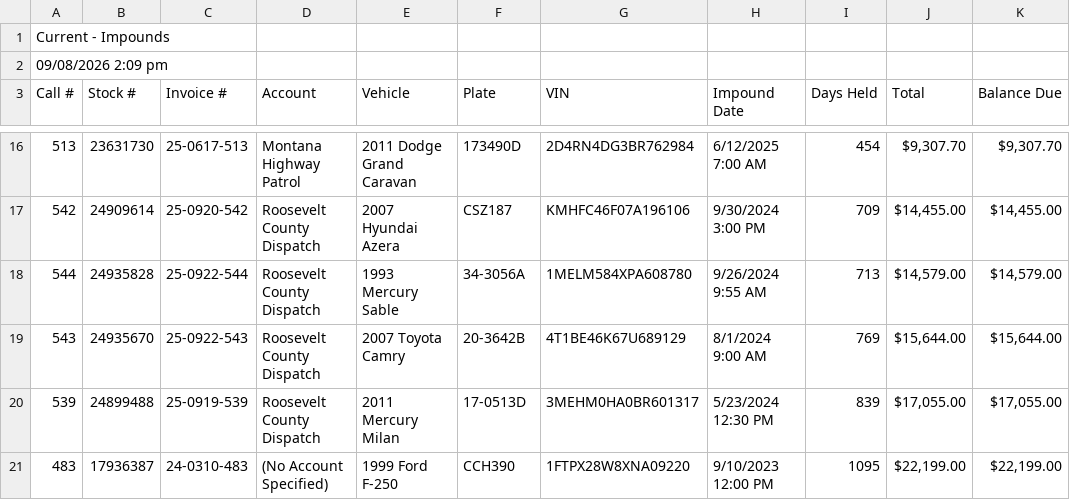
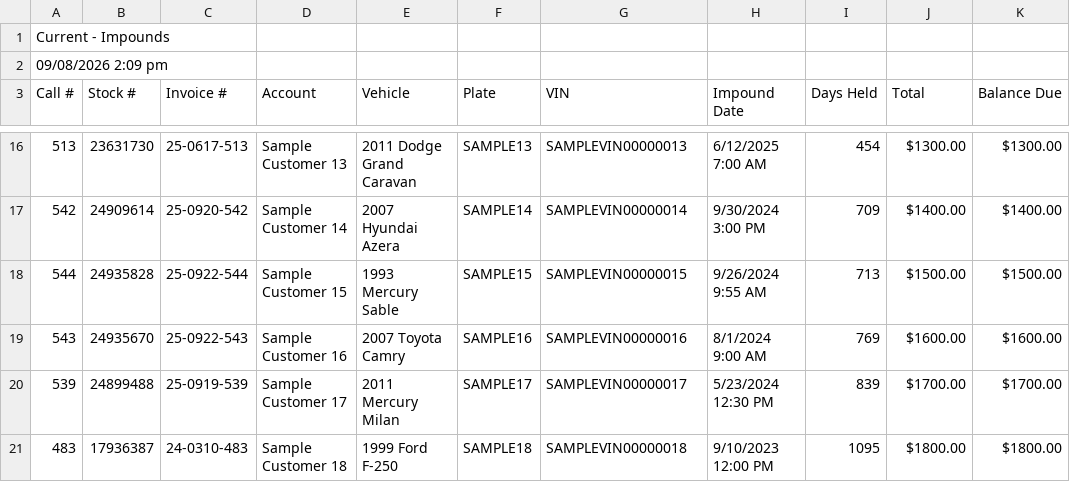
Before and after one commit to dave7854-creator/g10-os, a CSV file: supabase/seed-data/Current-impounds.csv, drawn as a sheet; only a part is shown, gaps mark what is left out; the diff covers the shown part only; the diff names each change by its address in the sheet, - before the commit and + after, or states it on an @@ line.

```diff
--- a/supabase/seed-data/Current-impounds.csv
+++ b/supabase/seed-data/Current-impounds.csv
-D16 (Account): Montana Highway Patrol
+D16 (Account): Sample Customer 13
-F16 (Plate): 173490D
+F16 (Plate): SAMPLE13
-G16 (VIN): 2D4RN4DG3BR762984
+G16 (VIN): SAMPLEVIN00000013
-J16 (Total): $9,307.70
+J16 (Total): $1300.00
-K16 (Balance Due): $9,307.70
+K16 (Balance Due): $1300.00
-D17 (Account): Roosevelt County Dispatch
+D17 (Account): Sample Customer 14
-F17 (Plate): CSZ187
+F17 (Plate): SAMPLE14
-G17 (VIN): KMHFC46F07A196106
+G17 (VIN): SAMPLEVIN00000014
-J17 (Total): $14,455.00
+J17 (Total): $1400.00
-K17 (Balance Due): $14,455.00
+K17 (Balance Due): $1400.00
-D18 (Account): Roosevelt County Dispatch
+D18 (Account): Sample Customer 15
-F18 (Plate): 34-3056A
+F18 (Plate): SAMPLE15
-G18 (VIN): 1MELM584XPA608780
+G18 (VIN): SAMPLEVIN00000015
-J18 (Total): $14,579.00
+J18 (Total): $1500.00
-K18 (Balance Due): $14,579.00
+K18 (Balance Due): $1500.00
-D19 (Account): Roosevelt County Dispatch
+D19 (Account): Sample Customer 16
-F19 (Plate): 20-3642B
+F19 (Plate): SAMPLE16
-G19 (VIN): 4T1BE46K67U689129
+G19 (VIN): SAMPLEVIN00000016
-J19 (Total): $15,644.00
+J19 (Total): $1600.00
-K19 (Balance Due): $15,644.00
+K19 (Balance Due): $1600.00
-D20 (Account): Roosevelt County Dispatch
+D20 (Account): Sample Customer 17
-F20 (Plate): 17-0513D
+F20 (Plate): SAMPLE17
-G20 (VIN): 3MEHM0HA0BR601317
+G20 (VIN): SAMPLEVIN00000017
-J20 (Total): $17,055.00
+J20 (Total): $1700.00
-K20 (Balance Due): $17,055.00
+K20 (Balance Due): $1700.00
-D21 (Account): (No Account Specified)
+D21 (Account): Sample Customer 18
-F21 (Plate): CCH390
+F21 (Plate): SAMPLE18
-G21 (VIN): 1FTPX28W8XNA09220
+G21 (VIN): SAMPLEVIN00000018
-J21 (Total): $22,199.00
+J21 (Total): $1800.00
-K21 (Balance Due): $22,199.00
+K21 (Balance Due): $1800.00
```
Also changed, not shown: 160 edited cells elsewhere in this file.
